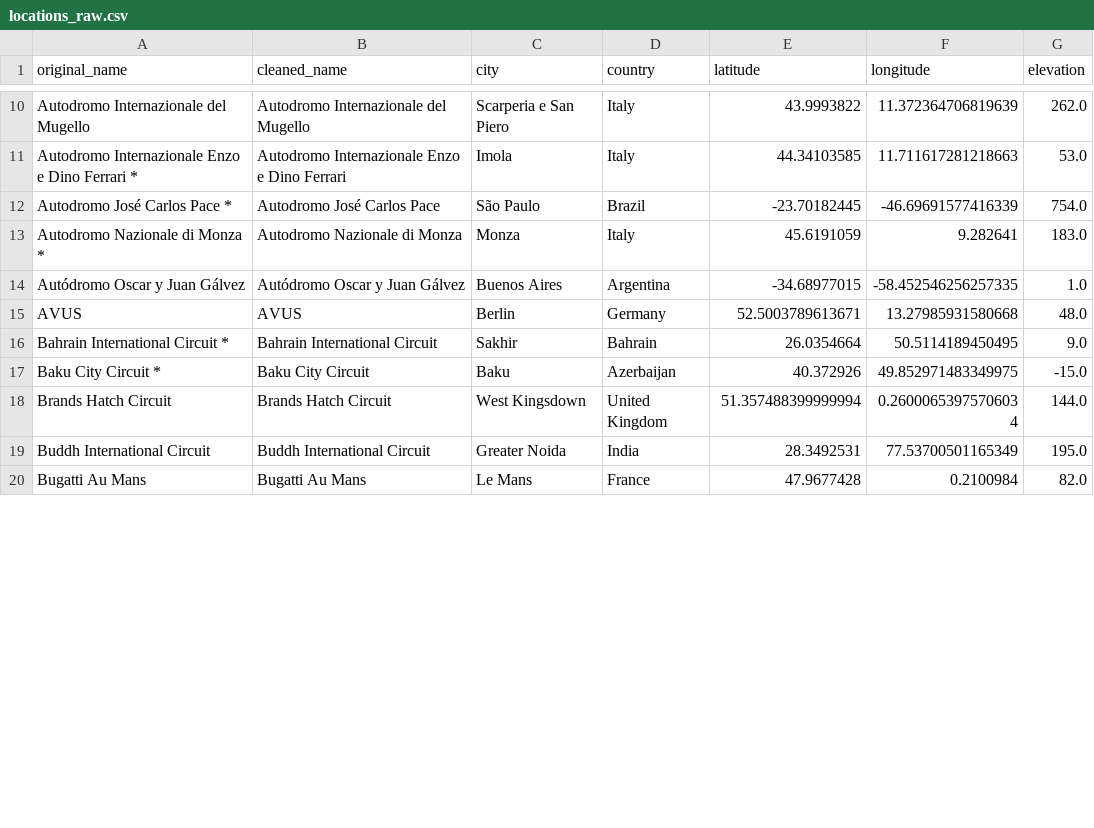
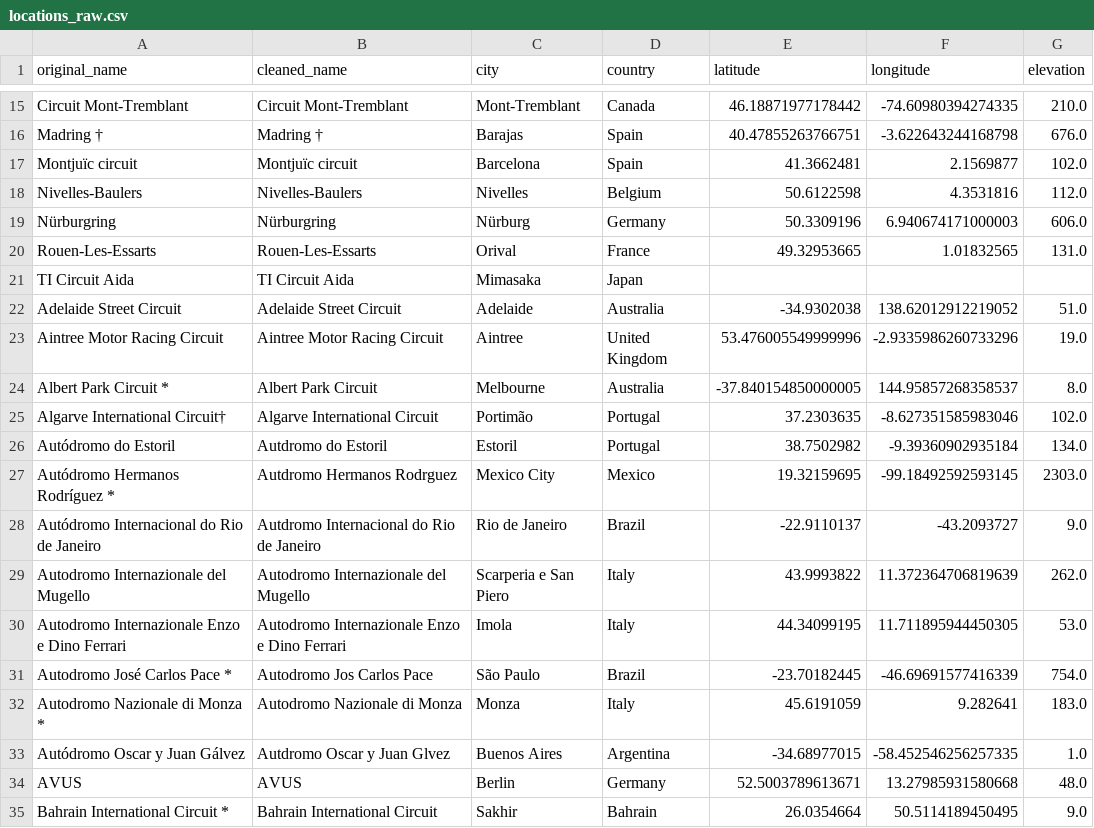
Before and after one commit to JackRWilson/Formula-1-Predictions-Project, a CSV file: data/raw/locations_raw.csv, drawn as a sheet; only a part is shown, gaps mark what is left out; the shorter side is filled out with more unchanged rows; addresses are those after the commit; the diff covers the shown part only; the diff names each change by its address in the sheet, - before the commit and + after, or states it on an @@ line.

Commit message:
Commit old raw data

```diff
--- a/data/raw/locations_raw.csv
+++ b/data/raw/locations_raw.csv
+row 15: Circuit Mont-Tremblant | Circuit Mont-Tremblant | Mont-Tremblant | Canada | 46.18871977178442 | -74.60980394274335 | 210.0
+row 16: Madring † | Madring † | Barajas | Spain | 40.47855263766751 | -3.622643244168798 | 676.0
+row 17: Montjuïc circuit | Montjuïc circuit | Barcelona | Spain | 41.3662481 | 2.1569877 | 102.0
+row 18: Nivelles-Baulers | Nivelles-Baulers | Nivelles | Belgium | 50.6122598 | 4.3531816 | 112.0
+row 19: Nürburgring | Nürburgring | Nürburg | Germany | 50.3309196 | 6.940674171000003 | 606.0
+row 20: Rouen-Les-Essarts | Rouen-Les-Essarts | Orival | France | 49.32953665 | 1.01832565 | 131.0
@@ row 75 moved to row 21: TI Circuit Aida @@
@@ row 2 moved to row 22: Adelaide Street Circuit @@
@@ row 4 moved to row 23: Aintree Motor Racing Circuit @@
@@ row 5 moved to row 24: Albert Park Circuit * @@
+row 25: Algarve International Circuit† | Algarve International Circuit | Portimão | Portugal | 37.2303635 | -8.627351585983046 | 102.0
+row 26: Autódromo do Estoril | Autdromo do Estoril | Estoril | Portugal | 38.7502982 | -9.39360902935184 | 134.0
+row 27: Autódromo Hermanos Rodríguez * | Autdromo Hermanos Rodrguez | Mexico City | Mexico | 19.32159695 | -99.18492592593145 | 2303.0
+row 28: Autódromo Internacional do Rio de Janeiro | Autdromo Internacional do Rio de Janeiro | Rio de Janeiro | Brazil | -22.9110137 | -43.2093727 | 9.0
-A30 (original_name): Autodromo Internazionale Enzo e Dino Ferrari *
+A30 (original_name): Autodromo Internazionale Enzo e Dino Ferrari
-E30 (latitude): 44.34103585
+E30 (latitude): 44.34099195
-F30 (longitude): 11.711617281218663
+F30 (longitude): 11.711895944450305
-B31 (cleaned_name): Autodromo José Carlos Pace
+B31 (cleaned_name): Autodromo Jos Carlos Pace
-B33 (cleaned_name): Autódromo Oscar y Juan Gálvez
+B33 (cleaned_name): Autdromo Oscar y Juan Glvez
```
Also changed, not shown: 8 added rows, 1 removed row, 1 moved row and 55 edited cells elsewhere in this file, data/raw/circuits_raw.csv, 18 other files.
